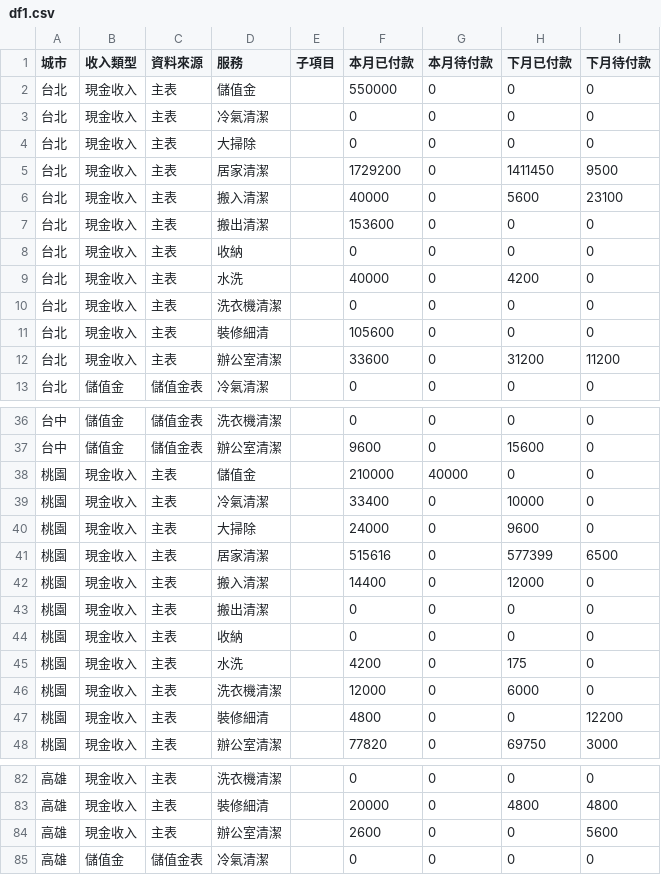
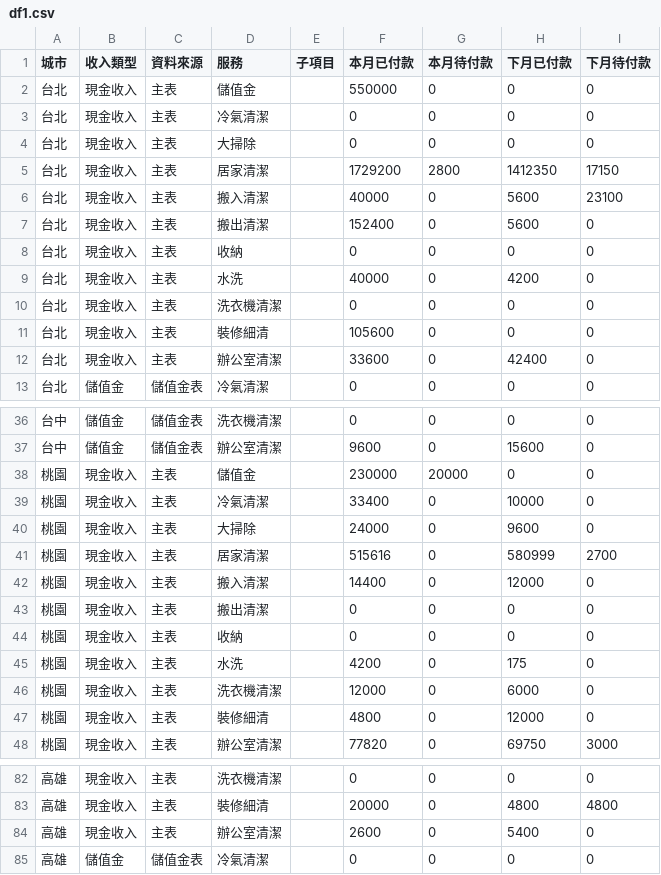
Before and after one commit to jenny-smart/OP-system, a CSV file: dashboard_data/latest/df1.csv, drawn as a sheet; only a part is shown, gaps mark what is left out.

```diff
--- a/dashboard_data/latest/df1.csv
+++ b/dashboard_data/latest/df1.csv
@@ -4,5 +4,5 @@
 台北,現金收入,主表,大掃除,,0,0,0,0
-台北,現金收入,主表,居家清潔,,1729200,0,1411450,9500
+台北,現金收入,主表,居家清潔,,1729200,2800,1412350,17150
 台北,現金收入,主表,搬入清潔,,40000,0,5600,23100
-台北,現金收入,主表,搬出清潔,,153600,0,0,0
+台北,現金收入,主表,搬出清潔,,152400,0,5600,0
 台北,現金收入,主表,收納,,0,0,0,0
@@ -11,3 +11,3 @@
 台北,現金收入,主表,裝修細清,,105600,0,0,0
-台北,現金收入,主表,辦公室清潔,,33600,0,31200,11200
+台北,現金收入,主表,辦公室清潔,,33600,0,42400,0
 台北,儲值金,儲值金表,冷氣清潔,,0,0,0,0
@@ -37,6 +37,6 @@
 台中,儲值金,儲值金表,辦公室清潔,,9600,0,15600,0
-桃園,現金收入,主表,儲值金,,210000,40000,0,0
+桃園,現金收入,主表,儲值金,,230000,20000,0,0
 桃園,現金收入,主表,冷氣清潔,,33400,0,10000,0
 桃園,現金收入,主表,大掃除,,24000,0,9600,0
-桃園,現金收入,主表,居家清潔,,515616,0,577399,6500
+桃園,現金收入,主表,居家清潔,,515616,0,580999,2700
 桃園,現金收入,主表,搬入清潔,,14400,0,12000,0
@@ -46,3 +46,3 @@
 桃園,現金收入,主表,洗衣機清潔,,12000,0,6000,0
-桃園,現金收入,主表,裝修細清,,4800,0,0,12200
+桃園,現金收入,主表,裝修細清,,4800,0,12000,0
 桃園,現金收入,主表,辦公室清潔,,77820,0,69750,3000
@@ -83,3 +83,3 @@
 高雄,現金收入,主表,裝修細清,,20000,0,4800,4800
-高雄,現金收入,主表,辦公室清潔,,2600,0,0,5600
+高雄,現金收入,主表,辦公室清潔,,2600,0,5400,0
 高雄,儲值金,儲值金表,冷氣清潔,,0,0,0,0
```
Also changed, not shown: dashboard_data/latest/daily_df.csv, dashboard_data/latest/df2.csv, 12 other files.
